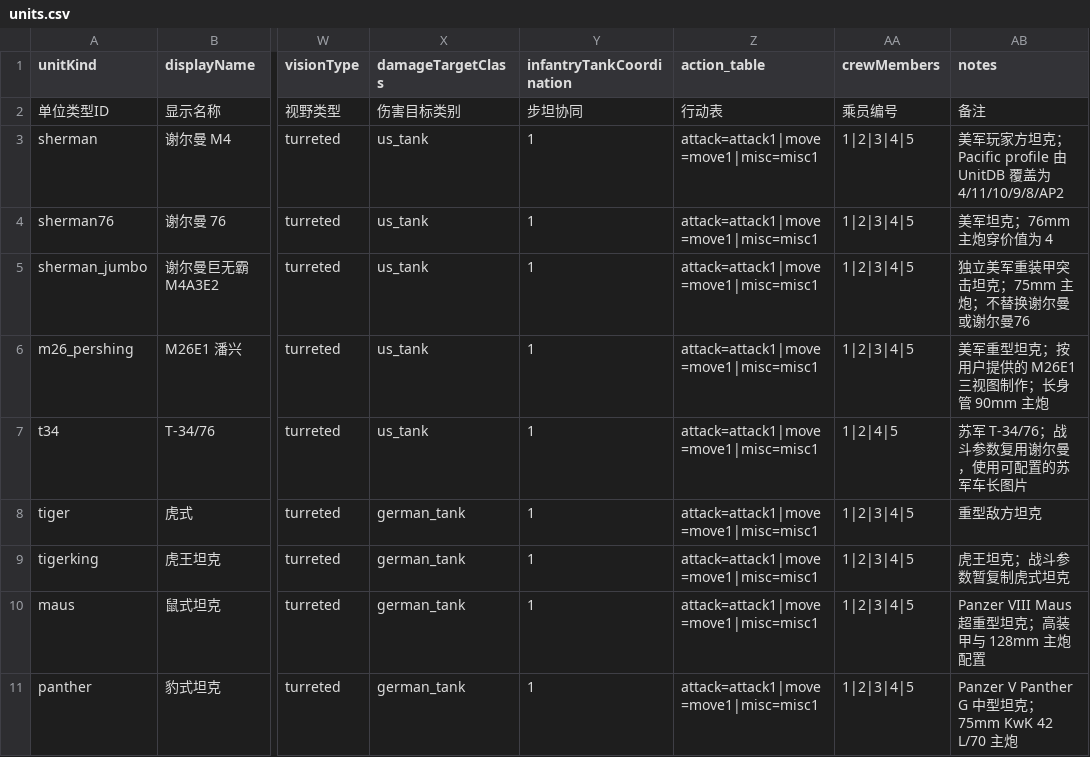
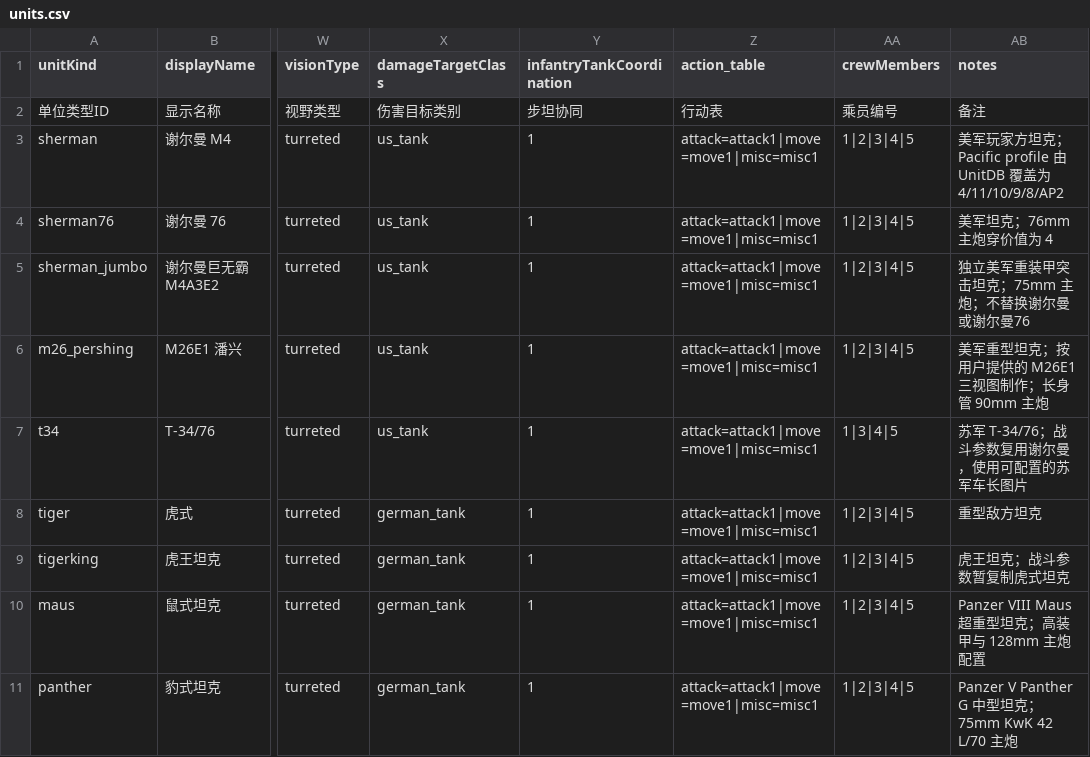
Before and after one commit to ls61117182/lostmoon, a CSV file: data/units.csv, drawn as a sheet; only a part is shown, gaps mark what is left out; the diff names each change by its address in the sheet, - before the commit and + after, or states it on an @@ line.

```diff
--- a/data/units.csv
+++ b/data/units.csv
-AA7 (crewMembers): 1|2|4|5
+AA7 (crewMembers): 1|3|4|5
```
Also changed, not shown: data/lang.csv, 16 other files.
